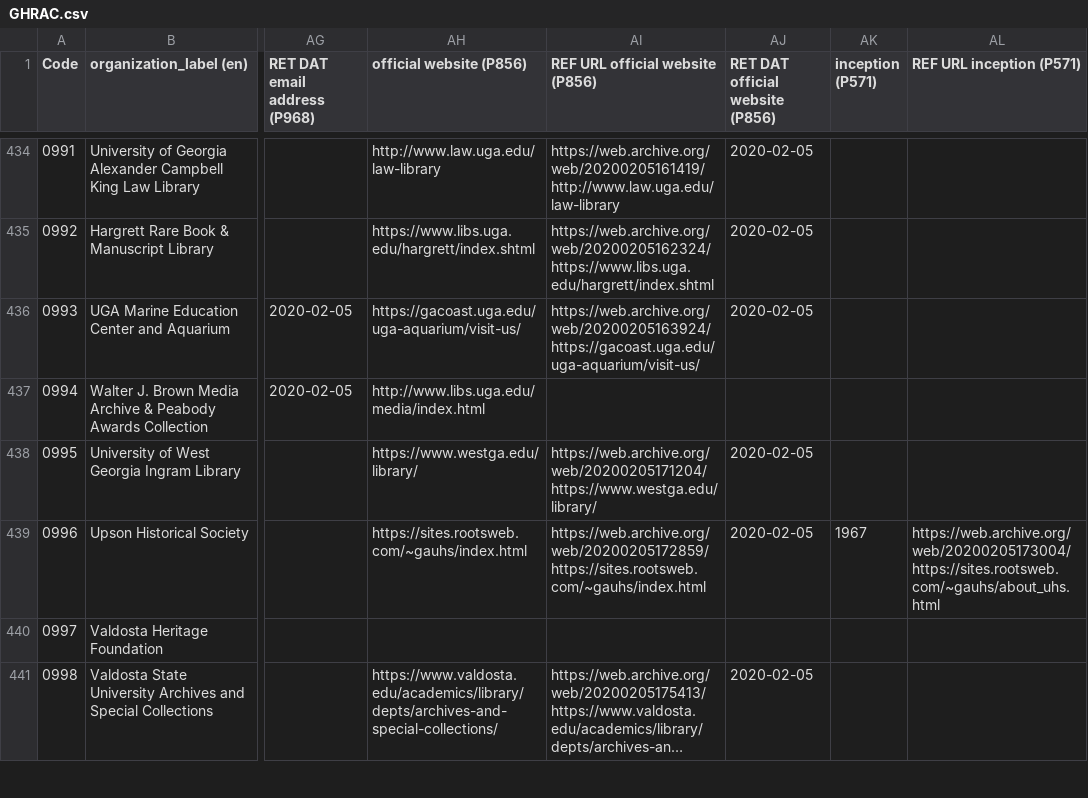
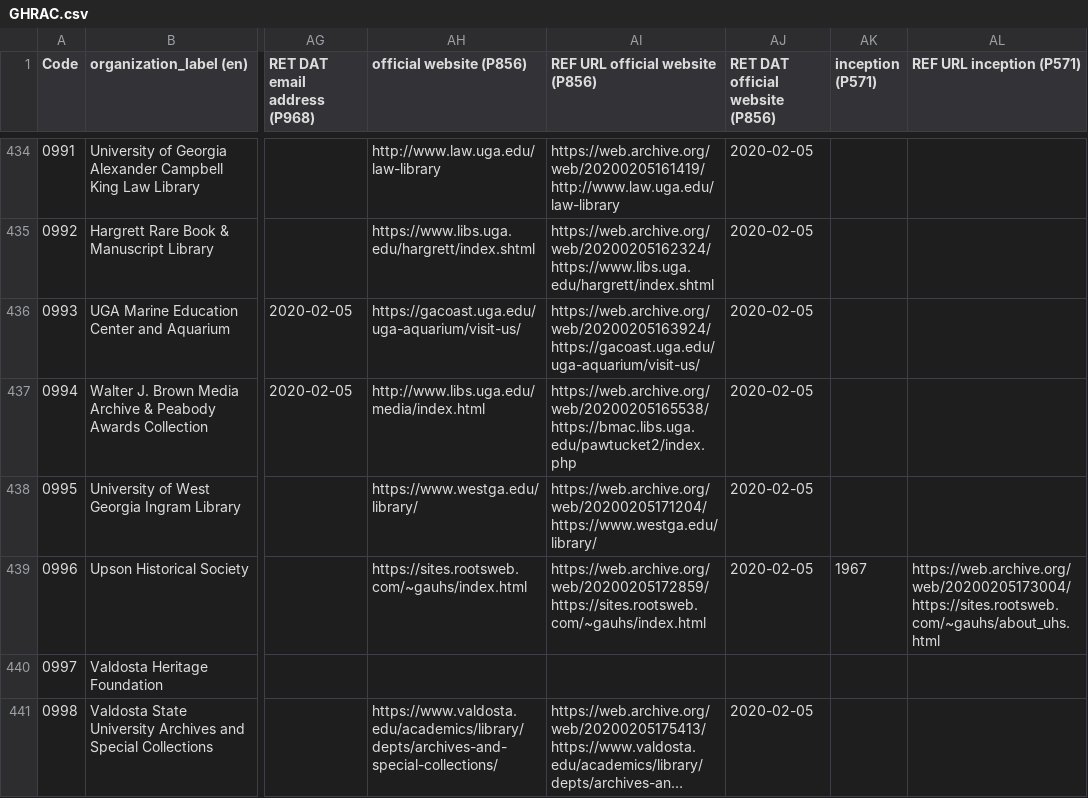
Before and after one commit to AUC-Woodruff-Library/GaNCH-data, a CSV file: data/GHRAC.csv, drawn as a sheet; only a part is shown, gaps mark what is left out; long unchanged cells end in …; the diff covers the shown part only; the diff names each change by its address in the sheet, - before the commit and + after, or states it on an @@ line.

Commit message:
2020-02-19 batch2

```diff
--- a/data/GHRAC.csv
+++ b/data/GHRAC.csv
-AI437 (REF URL official website (P856)): (empty)
+AI437 (REF URL official website (P856)): https://web.archive.org/web/20200205165538/https://bmac.libs.uga.edu/pawtucket2/index.php
-AJ437 (RET DAT official website (P856)): (empty)
+AJ437 (RET DAT official website (P856)): 2020-02-05
```
Also changed, not shown: 56 edited cells elsewhere in this file.
